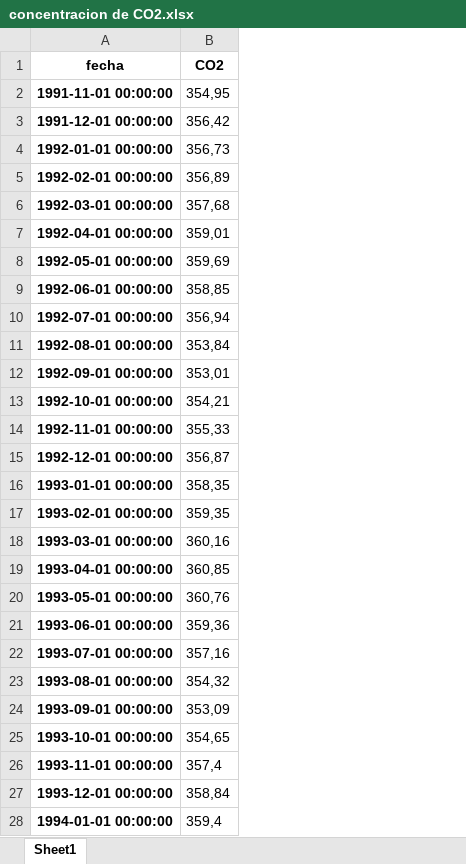
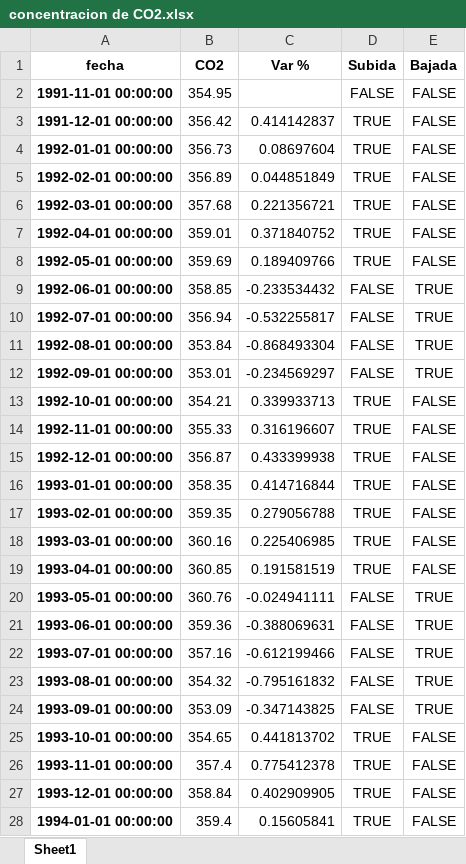
Before and after one commit to alandia92/EDA-Turismo-Euskadi, an Excel workbook: EDA/DF_DV/concentracion de CO2.xlsx, sheet Sheet1, drawn as a sheet; only a part is shown; values as stored, in another font and other column widths than the file's, no borders; the diff covers the shown part only; the diff names each change by its address in the sheet, - before the commit and + after, or states it on an @@ line.

Commit message:
concentracion de co2

```diff
--- a/EDA/DF_DV/concentracion de CO2.xlsx (sheet Sheet1)
+++ b/EDA/DF_DV/concentracion de CO2.xlsx (sheet Sheet1)
+column C (Var %), rows 3-28: 0.414142837 | 0.08697604 | 0.044851849 | 0.221356721 | 0.371840752 | 0.189409766 | -0.233534432 | -0.532255817 | -0.868493304 | -0.234569297 | 0.339933713 | 0.316196607 | 0.433399938 | 0.414716844 | 0.279056788 | 0.225406985 | 0.191581519 | -0.024941111 | -0.388069631 | -0.612199466 | -0.795161832 | -0.347143825 | 0.441813702 | 0.775412378 | 0.402909905 | 0.15605841
+column D (Subida), rows 2-28: FALSE | TRUE | TRUE | TRUE | TRUE | TRUE | TRUE | FALSE | FALSE | FALSE | FALSE | TRUE | TRUE | TRUE | TRUE | TRUE | TRUE | TRUE | FALSE | FALSE | FALSE | FALSE | FALSE | TRUE | TRUE | TRUE | TRUE
+column E (Bajada), rows 2-28: FALSE | FALSE | FALSE | FALSE | FALSE | FALSE | FALSE | TRUE | TRUE | TRUE | TRUE | FALSE | FALSE | FALSE | FALSE | FALSE | FALSE | FALSE | TRUE | TRUE | TRUE | TRUE | TRUE | FALSE | FALSE | FALSE | FALSE
-B2 (CO2): 354,95
+B2 (CO2): 354.95
-B3 (CO2): 356,42
+B3 (CO2): 356.42
-B4 (CO2): 356,73
+B4 (CO2): 356.73
-B5 (CO2): 356,89
+B5 (CO2): 356.89
-B6 (CO2): 357,68
+B6 (CO2): 357.68
-B7 (CO2): 359,01
+B7 (CO2): 359.01
-B8 (CO2): 359,69
+B8 (CO2): 359.69
-B9 (CO2): 358,85
+B9 (CO2): 358.85
-B10 (CO2): 356,94
+B10 (CO2): 356.94
-B11 (CO2): 353,84
+B11 (CO2): 353.84
-B12 (CO2): 353,01
+B12 (CO2): 353.01
-B13 (CO2): 354,21
+B13 (CO2): 354.21
-B14 (CO2): 355,33
+B14 (CO2): 355.33
-B15 (CO2): 356,87
+B15 (CO2): 356.87
-B16 (CO2): 358,35
+B16 (CO2): 358.35
-B17 (CO2): 359,35
+B17 (CO2): 359.35
-B18 (CO2): 360,16
+B18 (CO2): 360.16
-B19 (CO2): 360,85
+B19 (CO2): 360.85
-B20 (CO2): 360,76
+B20 (CO2): 360.76
-B21 (CO2): 359,36
+B21 (CO2): 359.36
-B22 (CO2): 357,16
+B22 (CO2): 357.16
-B23 (CO2): 354,32
+B23 (CO2): 354.32
-B24 (CO2): 353,09
+B24 (CO2): 353.09
-B25 (CO2): 354,65
+B25 (CO2): 354.65
-B26 (CO2): 357,4
+B26 (CO2): 357.4
-B27 (CO2): 358,84
+B27 (CO2): 358.84
-B28 (CO2): 359,4
+B28 (CO2): 359.4
```
Also changed, not shown: 316 edited cells and cell formats elsewhere in this sheet, 3 other files.
